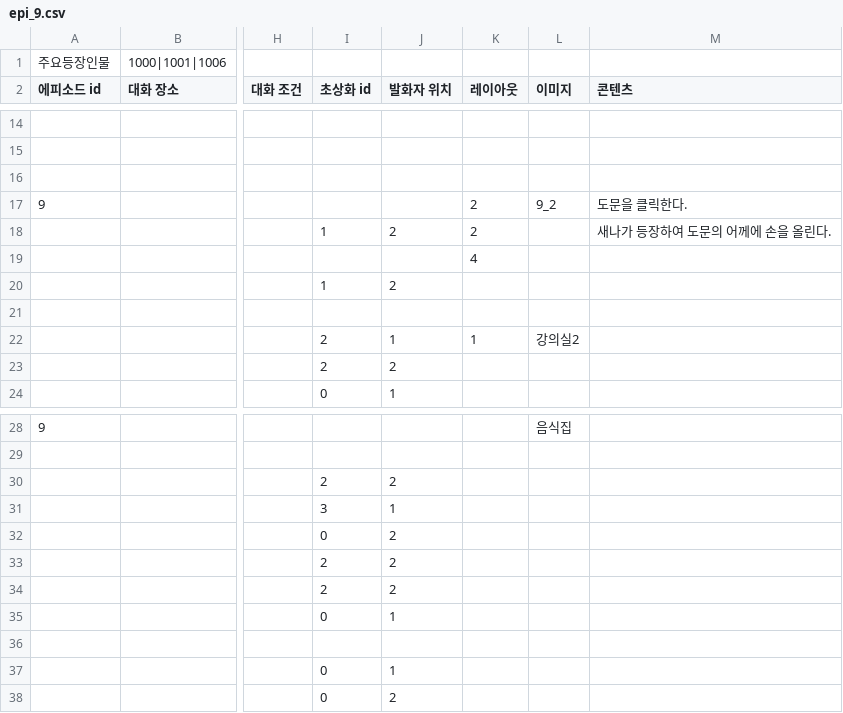
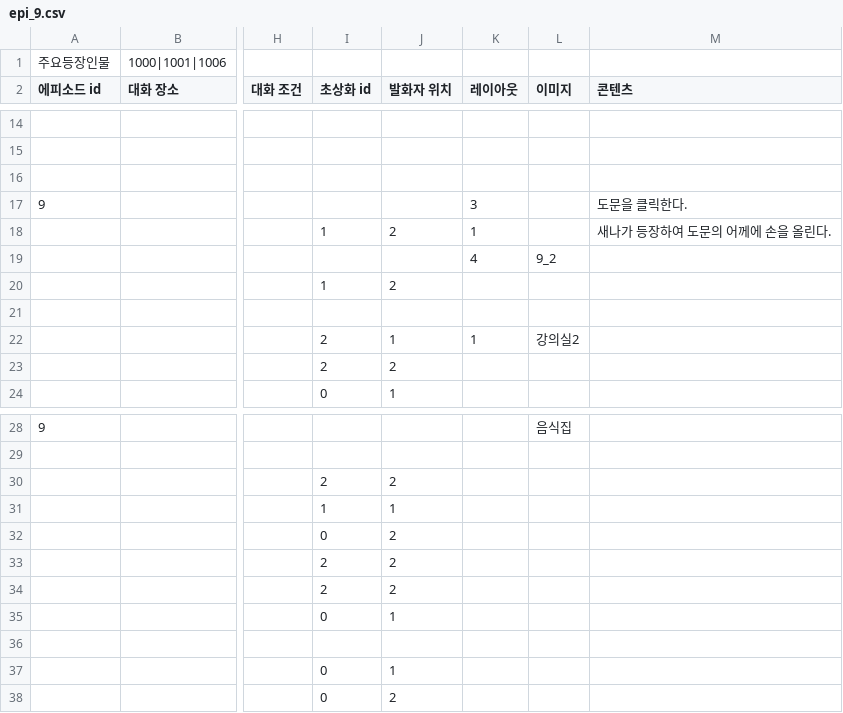
Before and after one commit to sopipc167/UnSleep, a CSV file: UnSleep/Assets/Resources/epi_csv/epi_9.csv, drawn as a sheet; only a part is shown, gaps mark what is left out; the diff names each change by its address in the sheet, - before the commit and + after, or states it on an @@ line.

```diff
--- a/UnSleep/Assets/Resources/epi_csv/epi_9.csv
+++ b/UnSleep/Assets/Resources/epi_csv/epi_9.csv
-K17 (레이아웃): 2
+K17 (레이아웃): 3
-L17 (이미지): 9_2
+L17 (이미지): (empty)
-K18 (레이아웃): 2
+K18 (레이아웃): 1
-L19 (이미지): (empty)
+L19 (이미지): 9_2
-I31 (초상화 id): 3
+I31 (초상화 id): 1
```
Also changed, not shown: UnSleep/Assets/Resources/epi_csv/epi_12.csv, 39 other files.
